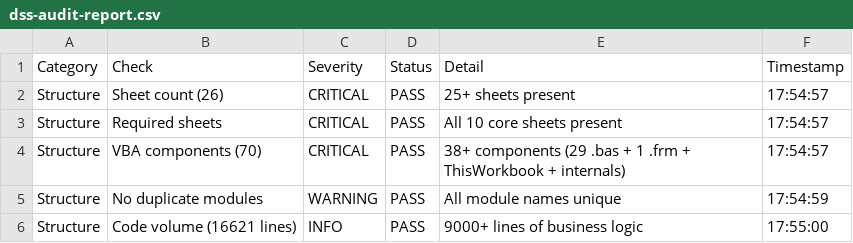
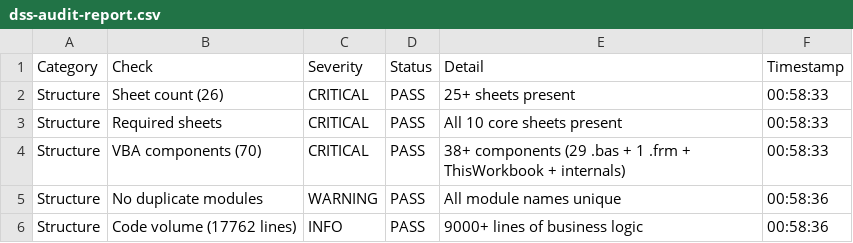
Before and after one commit to kamelmh/logistics-public-sector-refactor, a CSV file: milestone_13_2/audit/dss-audit-report.csv, drawn as a sheet; only a part is shown; the diff covers the shown part only.

```diff
--- a/milestone_13_2/audit/dss-audit-report.csv
+++ b/milestone_13_2/audit/dss-audit-report.csv
@@ -1,6 +1,6 @@
 "Category","Check","Severity","Status","Detail","Timestamp"
-"Structure","Sheet count (26)","CRITICAL","PASS","25+ sheets present","17:54:57"
-"Structure","Required sheets","CRITICAL","PASS","All 10 core sheets present","17:54:57"
-"Structure","VBA components (70)","CRITICAL","PASS","38+ components (29 .bas + 1 .frm + ThisWorkbook + internals)","17:54:57"
-"Structure","No duplicate modules","WARNING","PASS","All module names unique","17:54:59"
-"Structure","Code volume (16621 lines)","INFO","PASS","9000+ lines of business logic","17:55:00"
+"Structure","Sheet count (26)","CRITICAL","PASS","25+ sheets present","00:58:33"
+"Structure","Required sheets","CRITICAL","PASS","All 10 core sheets present","00:58:33"
+"Structure","VBA components (70)","CRITICAL","PASS","38+ components (29 .bas + 1 .frm + ThisWorkbook + internals)","00:58:33"
+"Structure","No duplicate modules","WARNING","PASS","All module names unique","00:58:36"
+"Structure","Code volume (17762 lines)","INFO","PASS","9000+ lines of business logic","00:58:36"
```
Also changed, not shown: 23 edited cells elsewhere in this file, 4 other files.
